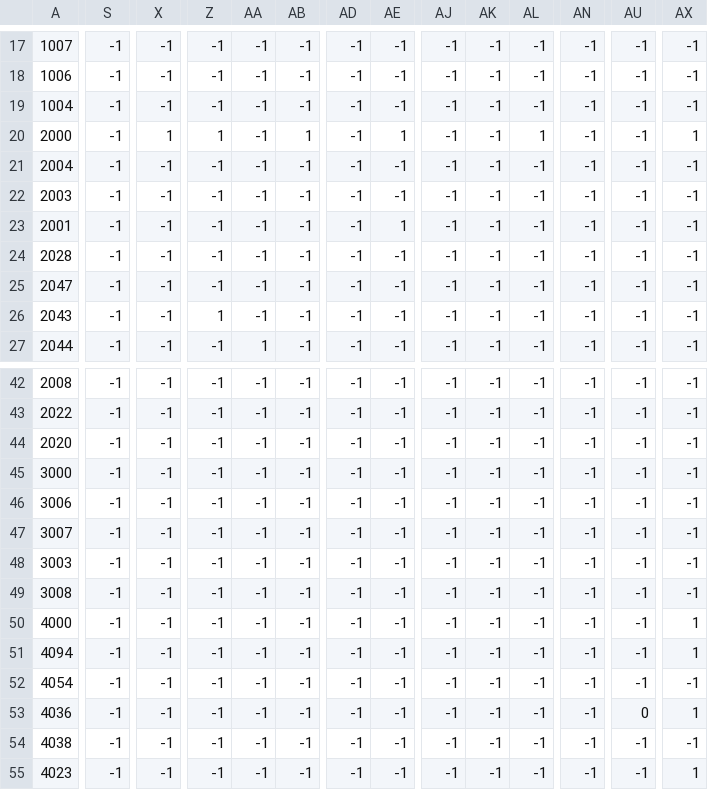
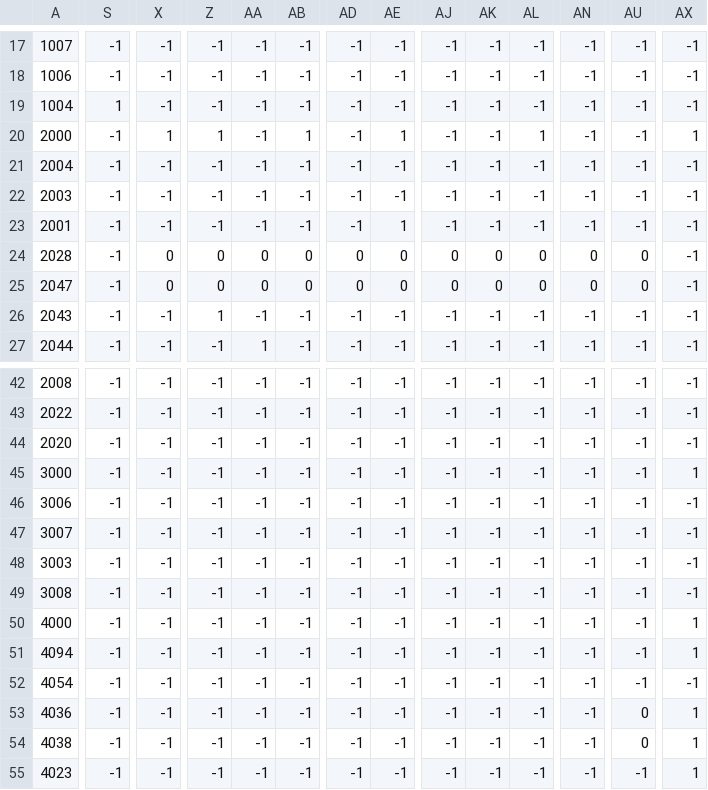
Before and after one commit to Hippocampome-Org/php, a CSV file: connectivity_data_files/known_connectivity_matrix_v1.0alpha.csv, drawn as a sheet; only a part is shown, gaps mark what is left out; the diff covers the shown part only; the diff names each change by its address in the sheet, - before the commit and + after, or states it on an @@ line.

Commit message:
connectivity matrix mods

```diff
--- a/connectivity_data_files/known_connectivity_matrix_v1.0alpha.csv
+++ b/connectivity_data_files/known_connectivity_matrix_v1.0alpha.csv
-S19: -1
+S19: 1
-X24:X25: -1
+X24:X25: 0
-Z24:Z25: -1
+Z24:Z25: 0
-AA24:AA25: -1
+AA24:AA25: 0
-AB24:AB25: -1
+AB24:AB25: 0
-AD24:AD25: -1
+AD24:AD25: 0
-AE24:AE25: -1
+AE24:AE25: 0
-AJ24:AJ25: -1
+AJ24:AJ25: 0
-AK24:AK25: -1
+AK24:AK25: 0
-AL24:AL25: -1
+AL24:AL25: 0
-AN24:AN25: -1
+AN24:AN25: 0
-AU24:AU25: -1
+AU24:AU25: 0
-AX45: -1
+AX45: 1
-AU54: -1
+AU54: 0
-AX54: -1
+AX54: 1
```
Also changed, not shown: 23 edited cells elsewhere in this file, connectivity_data_files/potential_connectivity_matrix_v1.0alpha.csv, 1 other file.
